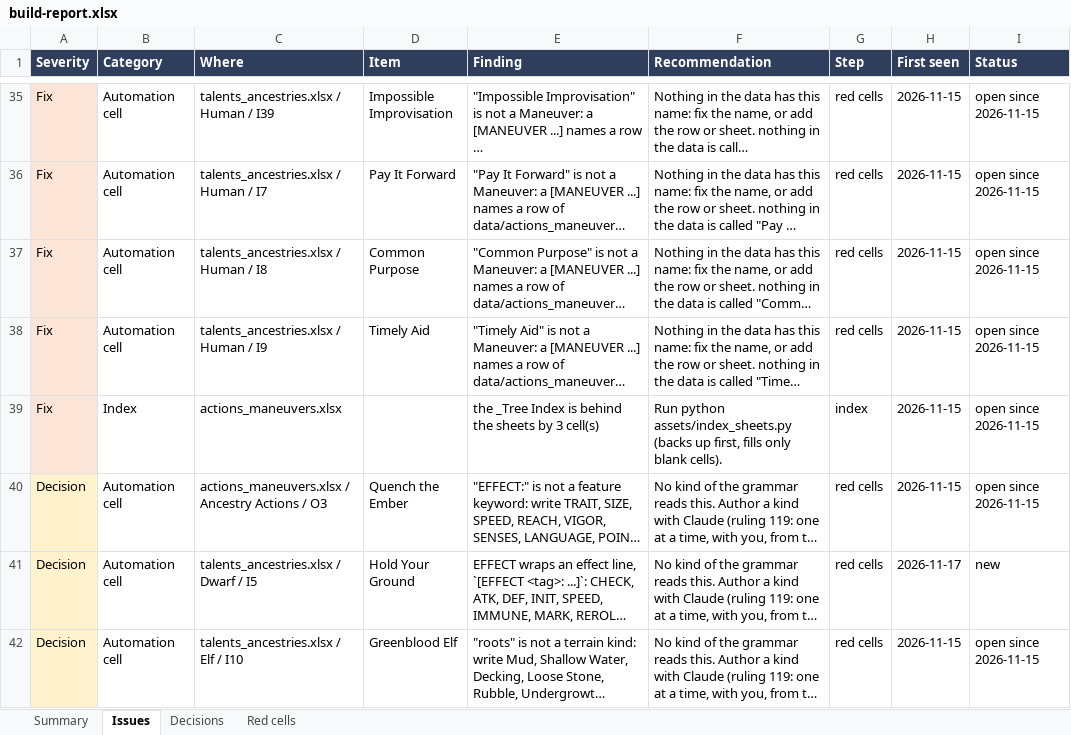
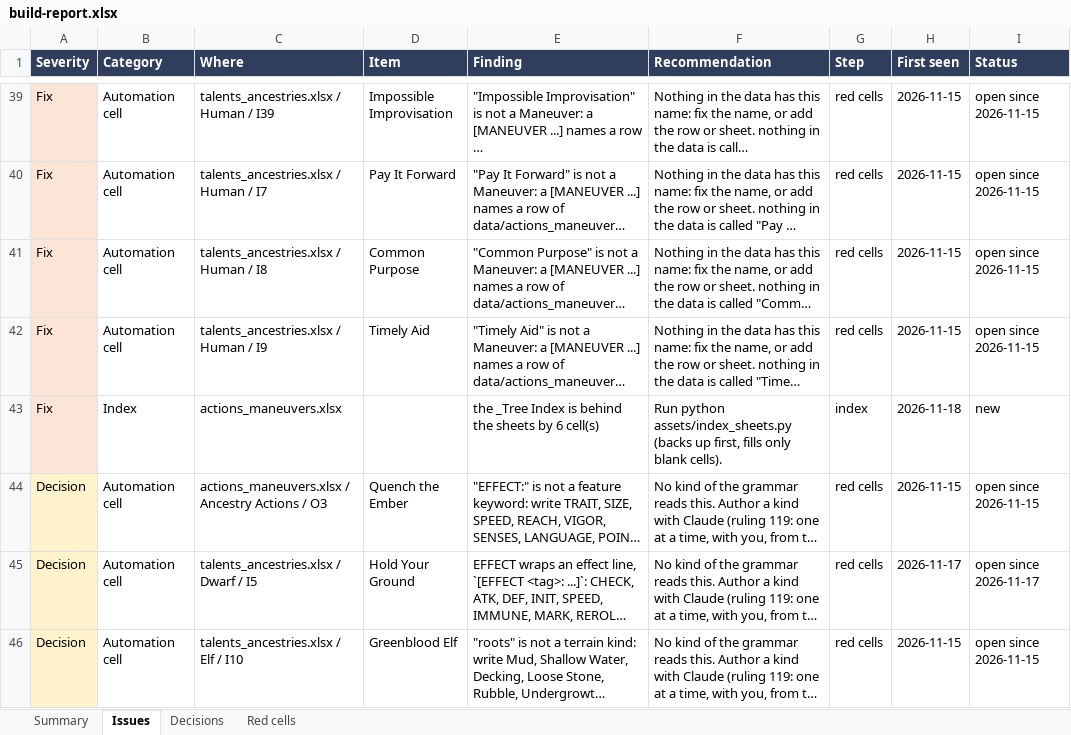
Before and after one commit to mwp2cwfunfunfun/starwrought, an Excel workbook: build-report.xlsx, sheet Issues, drawn as a sheet; only a part is shown, gaps mark what is left out; long unchanged cells end in …; values as stored, in another font and other column widths than the file's, no borders; addresses are those after the commit; the diff covers the shown part only; the diff names each change by its address in the sheet, - before the commit and + after, or states it on an @@ line.

Commit message:
0.32.1: Stand's two lines, and Supine as a named Effect until it is a Condition
Two mends to 0.32.0, from Mike's question about Stand's cell ("should it say
[EFFECT REMOVE: prone] and [EFFECT REMOVE: supine]?"), his "yes, mend both",
and his word that Drop Prone is now two rows, Drop Prone and Drop Supine. No
ruling; no kind, tag or word is new. Built from PHB v4.25, which did not move.

- A REMOVE that finds nothing says nothing beside a line that did something
  (wordsToSay in rules/applied.mjs, used by the Maneuver's own card and by the
  record card). Stand from Prone says "Tess is no longer Prone." and no longer
  also "Tess had no Supine to take off." When nothing at all was taken off,
  every line is still said, so a use is never silent.
- Supine is in the handbook and not yet a Condition of the system, so it is a
  named Effect until it is: [EFFECT APPLY: Supine] puts it on, [EFFECT REMOVE:
  Supine] takes it off (named "Supine" whatever the casing typed), and the
  bare word `supine` in a [REQUIRES ...] block reads it (through 0.32.0 that
  word was always "no"). It is a label: Supine's own rules are the table's.

The cells for Stand, Drop Prone and Drop Supine are printed in the changelog
and in AUTOMATION_GRAMMAR.md section 5 for Mike to paste; each Drop takes the
other state off.

Verified: 227 self-test checks, node --check on 177 modules, build_all --check,
build_foundry --no-compile (the Grammar journal alone moves), and live in the
test world as the GM (the five card cases, and the Maneuvers tab standing,
Prone and Supine).

Mike's four workbooks in progress and the v4.24 draft are not in this commit.

```diff
--- a/build-report.xlsx (sheet Issues)
+++ b/build-report.xlsx (sheet Issues)
-E43 (Finding): …sheets by 3 cell(s)
+E43 (Finding): …sheets by 6 cell(s)
-H43 (First seen): 2026-11-15
+H43 (First seen): 2026-11-18
-I43 (Status): open since 2026-11-15
+I43 (Status): new
-I45 (Status): new
+I45 (Status): open since 2026-11-17
```
Also changed, not shown: 4 added rows and 3 edited cells elsewhere in this sheet, sheet Red cells, sheet Summary, 26 other files.
